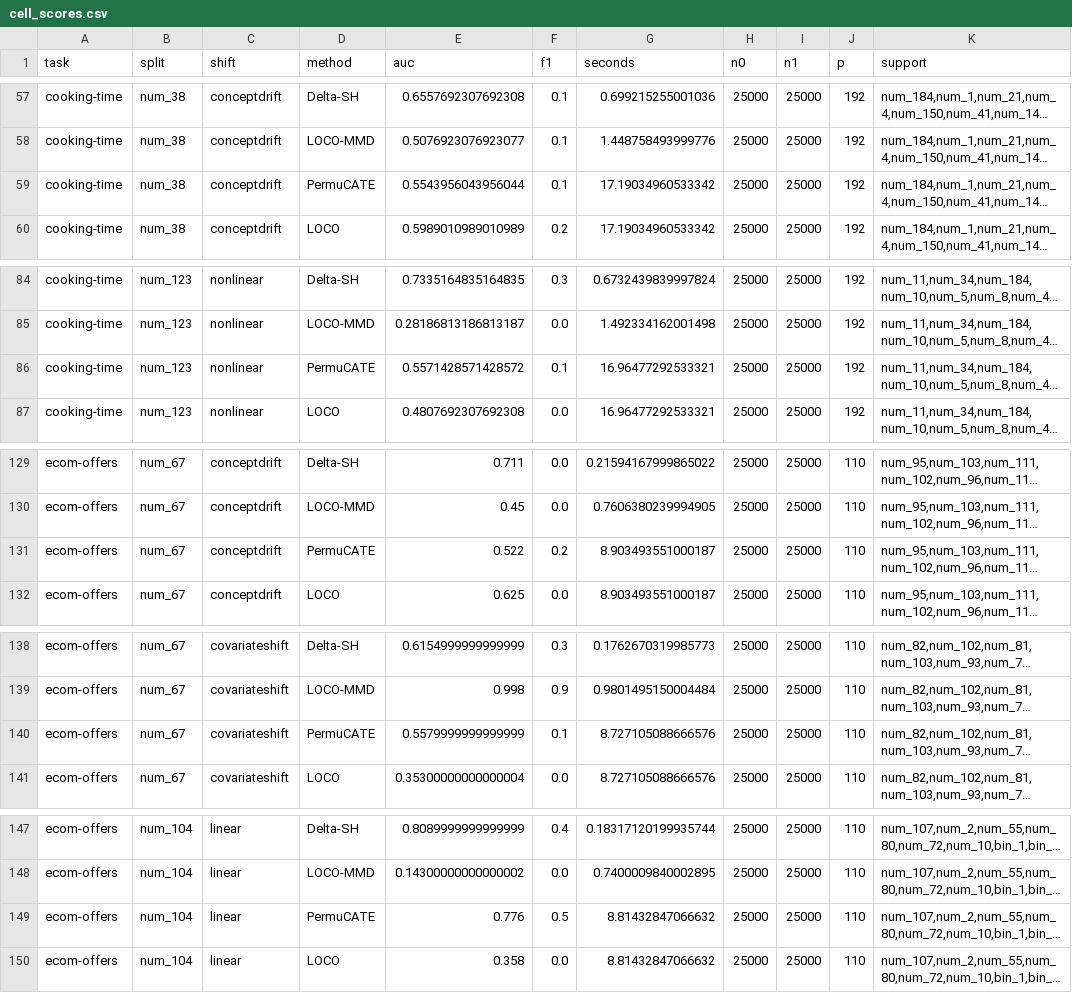
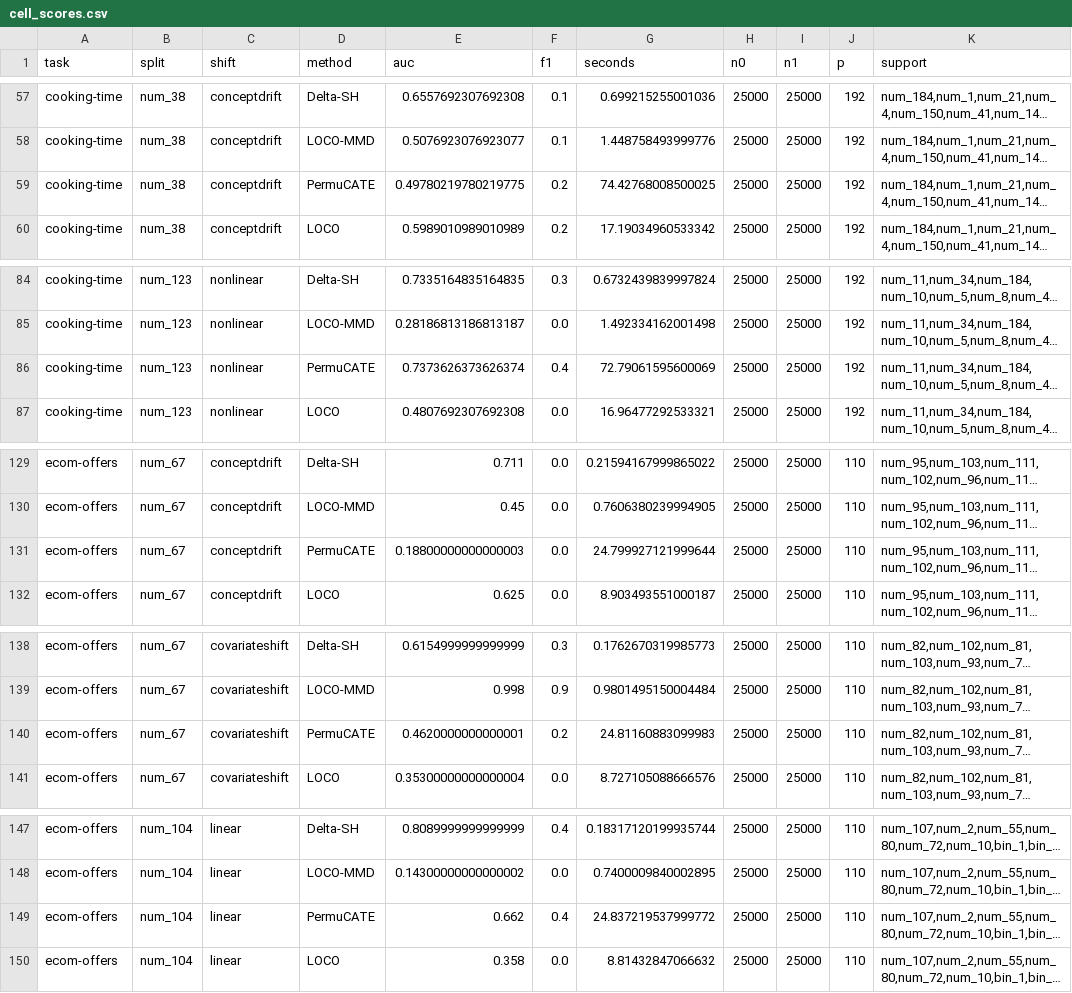
Before and after one commit to ruanhq-StatsML/SAPerm_, a CSV file: experiments/tabred_shift_benchmark/results/cell_scores.csv, drawn as a sheet; only a part is shown, gaps mark what is left out; long unchanged cells end in …; the diff covers the shown part only; the diff names each change by its address in the sheet, - before the commit and + after, or states it on an @@ line.

```diff
--- a/experiments/tabred_shift_benchmark/results/cell_scores.csv
+++ b/experiments/tabred_shift_benchmark/results/cell_scores.csv
-E59 (auc): 0.5543956043956044
+E59 (auc): 0.49780219780219775
-F59 (f1): 0.1
+F59 (f1): 0.2
-G59 (seconds): 17.19034960533342
+G59 (seconds): 74.42768008500025
-E86 (auc): 0.5571428571428572
+E86 (auc): 0.7373626373626374
-F86 (f1): 0.1
+F86 (f1): 0.4
-G86 (seconds): 16.96477292533321
+G86 (seconds): 72.79061595600069
-E131 (auc): 0.522
+E131 (auc): 0.18800000000000003
-F131 (f1): 0.2
+F131 (f1): 0.0
-G131 (seconds): 8.903493551000187
+G131 (seconds): 24.799927121999644
-E140 (auc): 0.5579999999999999
+E140 (auc): 0.4620000000000001
-F140 (f1): 0.1
+F140 (f1): 0.2
-G140 (seconds): 8.727105088666576
+G140 (seconds): 24.81160883099983
-E149 (auc): 0.776
+E149 (auc): 0.662
-F149 (f1): 0.5
+F149 (f1): 0.4
-G149 (seconds): 8.81432847066632
+G149 (seconds): 24.837219537999772
```
Also changed, not shown: 80 edited cells elsewhere in this file, 2 other files.
